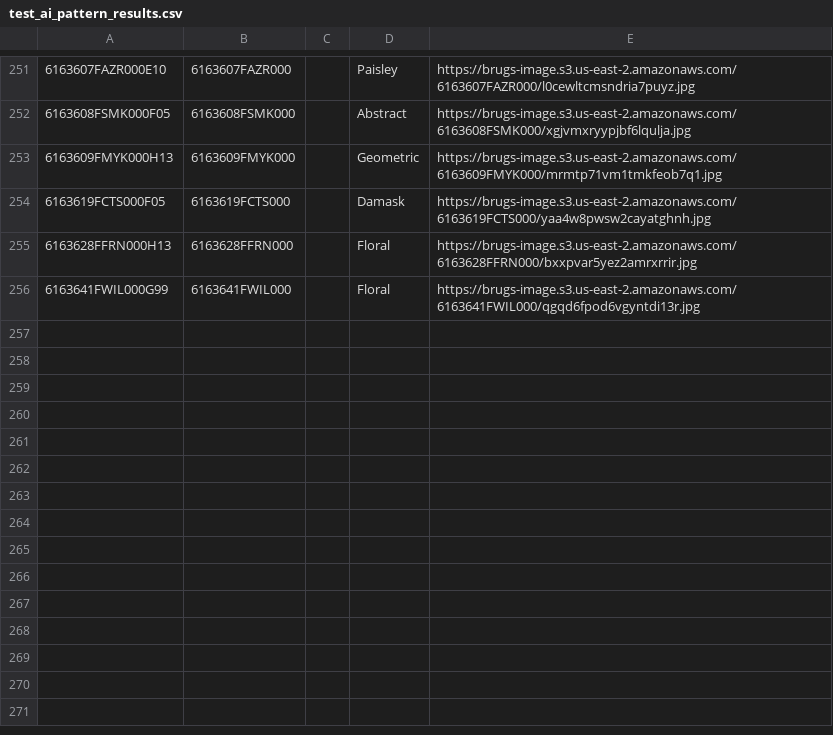
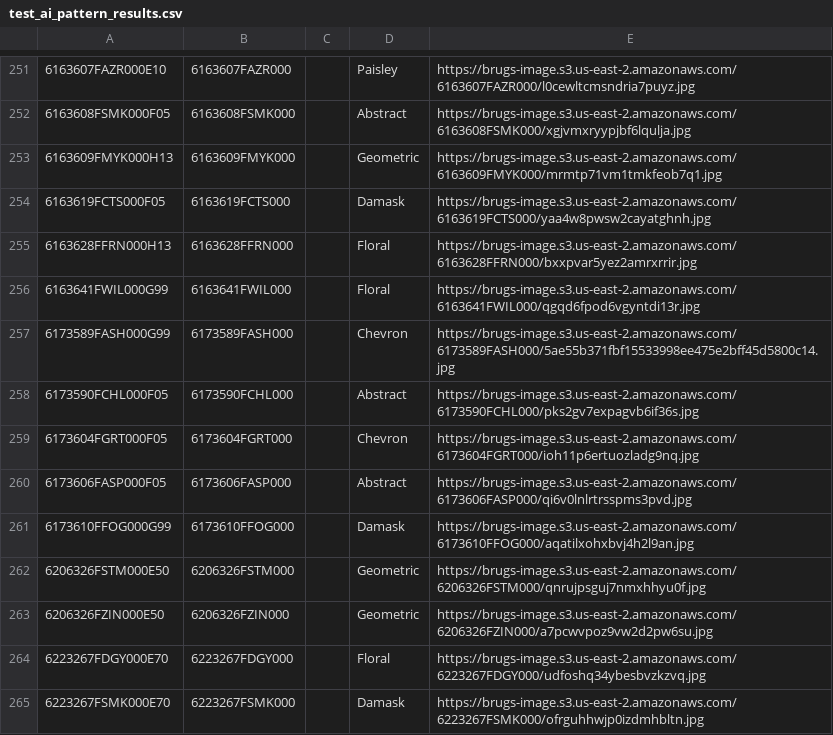
Before and after one commit to yakupsaricali/pattern-kontrol-temiz, a CSV file: data/test_ai_pattern_results.csv, drawn as a sheet; only a part is shown, gaps mark what is left out; the diff names each change by its address in the sheet, - before the commit and + after, or states it on an @@ line.

Commit message:
Update test_ai_pattern_results.csv

```diff
--- a/data/test_ai_pattern_results.csv
+++ b/data/test_ai_pattern_results.csv
+row 257: 6173589FASH000G99 | 6173589FASH000 |  | Chevron | https://brugs-image.s3.us-east-2.amazonaws.com/6173589FASH000/5ae55b371fbf15533998ee475e2bff45d5800c14.jpg
+row 258: 6173590FCHL000F05 | 6173590FCHL000 |  | Abstract | https://brugs-image.s3.us-east-2.amazonaws.com/6173590FCHL000/pks2gv7expagvb6if36s.jpg
+row 259: 6173604FGRT000F05 | 6173604FGRT000 |  | Chevron | https://brugs-image.s3.us-east-2.amazonaws.com/6173604FGRT000/ioh11p6ertuozladg9nq.jpg
+row 260: 6173606FASP000F05 | 6173606FASP000 |  | Abstract | https://brugs-image.s3.us-east-2.amazonaws.com/6173606FASP000/qi6v0lnlrtrsspms3pvd.jpg
+row 261: 6173610FFOG000G99 | 6173610FFOG000 |  | Damask | https://brugs-image.s3.us-east-2.amazonaws.com/6173610FFOG000/aqatilxohxbvj4h2l9an.jpg
+row 262: 6206326FSTM000E50 | 6206326FSTM000 |  | Geometric | https://brugs-image.s3.us-east-2.amazonaws.com/6206326FSTM000/qnrujpsguj7nmxhhyu0f.jpg
+row 263: 6206326FZIN000E50 | 6206326FZIN000 |  | Geometric | https://brugs-image.s3.us-east-2.amazonaws.com/6206326FZIN000/a7pcwvpoz9vw2d2pw6su.jpg
+row 264: 6223267FDGY000E70 | 6223267FDGY000 |  | Floral | https://brugs-image.s3.us-east-2.amazonaws.com/6223267FDGY000/udfoshq34ybesbvzkzvq.jpg
+row 265: 6223267FSMK000E70 | 6223267FSMK000 |  | Damask | https://brugs-image.s3.us-east-2.amazonaws.com/6223267FSMK000/ofrguhhwjp0izdmhbltn.jpg
```
